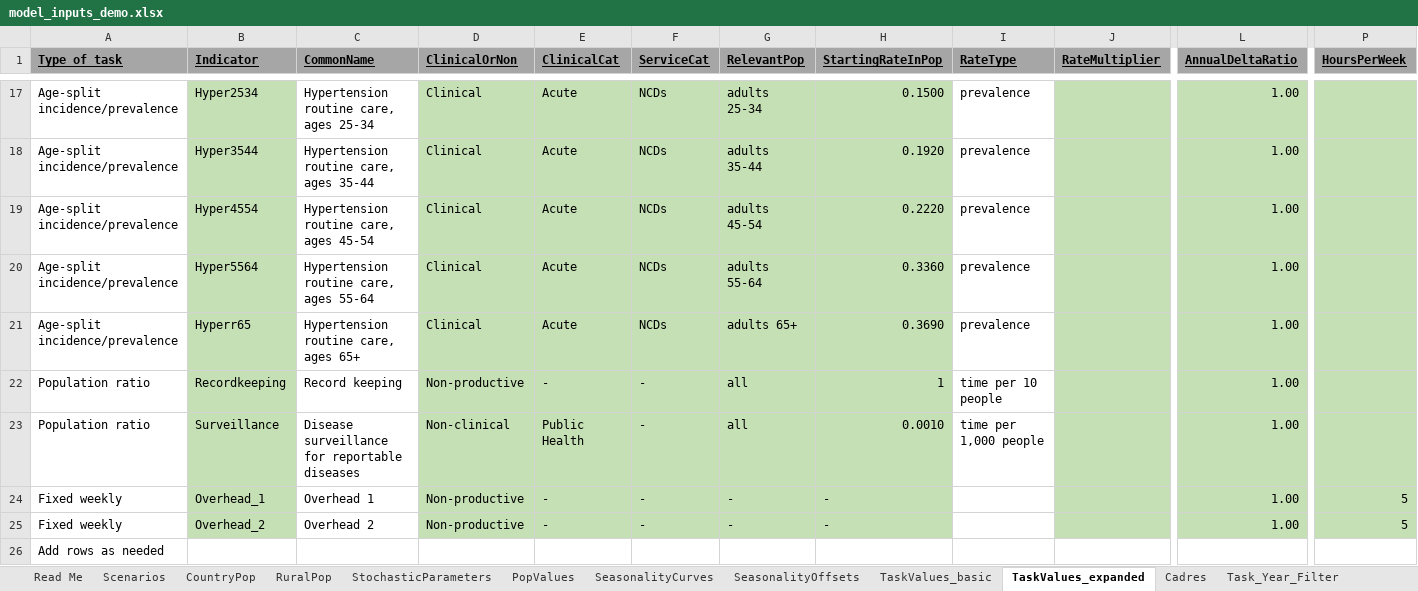
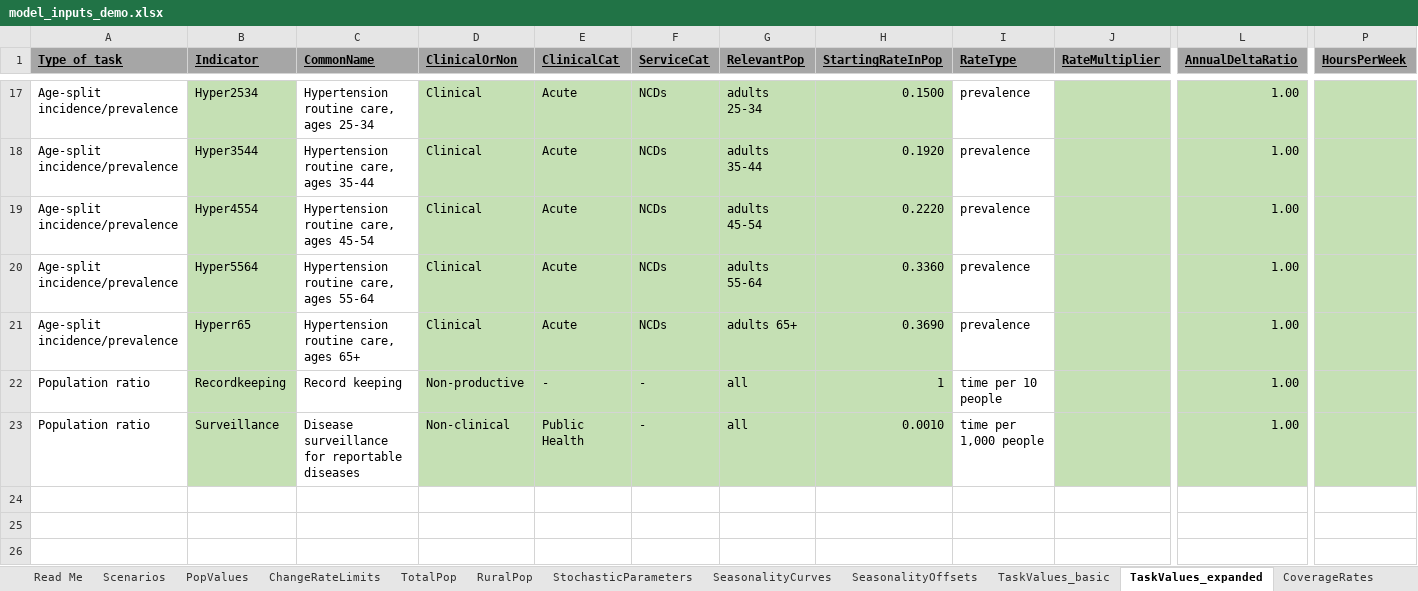
Before and after one commit to InstituteforDiseaseModeling/PACE-HRH, an Excel workbook: trainingfiles/model_inputs_demo.xlsx, sheet TaskValues_expanded, drawn as a sheet; only a part is shown, gaps mark what is left out; values as stored, in another font and other column widths than the file's, no borders; rows hold the shown columns only; the diff names each change by its address in the sheet, - before the commit and + after, or states it on an @@ line.

Commit message:
Update training file
Renamed cadre allocation input sheets and updated  sheet names in scenario manager accordingly, should not affect model running.

```diff
--- a/trainingfiles/model_inputs_demo.xlsx (sheet TaskValues_expanded)
+++ b/trainingfiles/model_inputs_demo.xlsx (sheet TaskValues_expanded)
-sheet tab: CountryPop
+sheet tab: TotalPop
+sheet tab: ChangeRateLimits
+sheet tab: CoverageRates
@@ sheet tab order changed: Read Me | Scenarios | PopValues | ChangeRateLimits | TotalPop | RuralPop | StochasticParameters | SeasonalityCurves | SeasonalityOffsets | TaskValues_basic | TaskValues_expanded | CoverageRates @@
-row 24: Fixed weekly | Overhead_1 | Overhead 1 | Non-productive | - | - | - | - |  |  | 1.00 | 5
-row 25: Fixed weekly | Overhead_2 | Overhead 2 | Non-productive | - | - | - | - |  |  | 1.00 | 5
-row 26: Add rows as needed
```
Also changed, not shown: sheet TaskAllocationByCadre, sheet CadreRoles_v0, sheet Scenarios, sheet Lookup, sheet Read Me, sheet SeasonalityCurves, 2 more sheets, other sheet tabs, formulas that keep their value.
